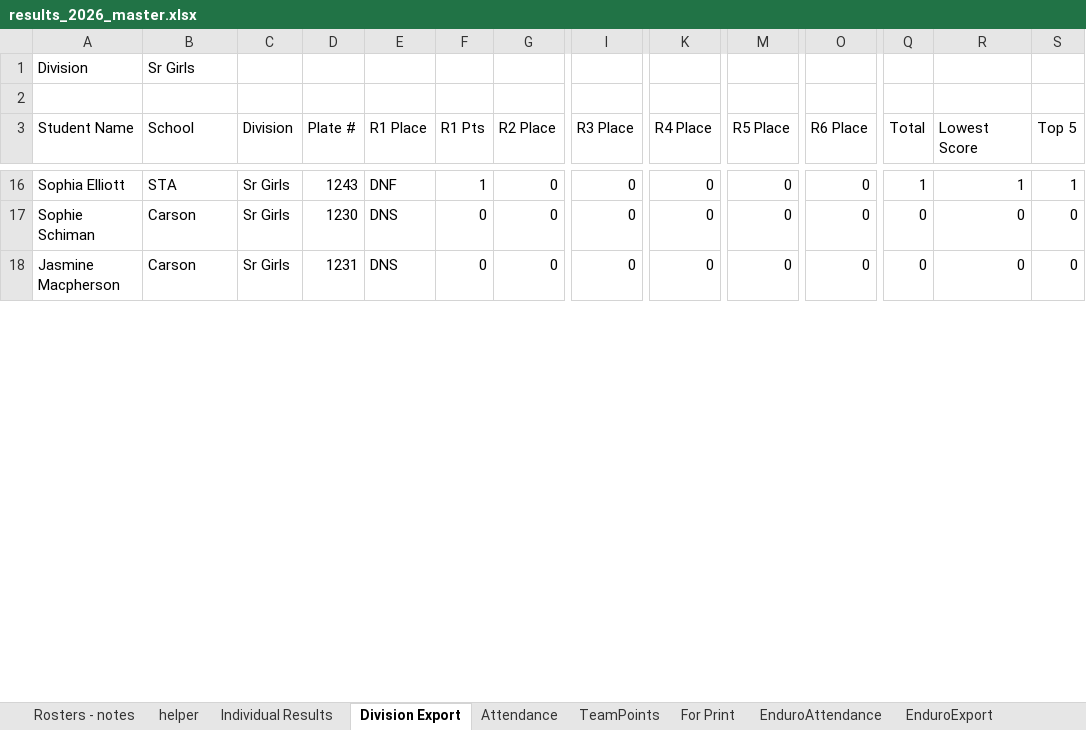
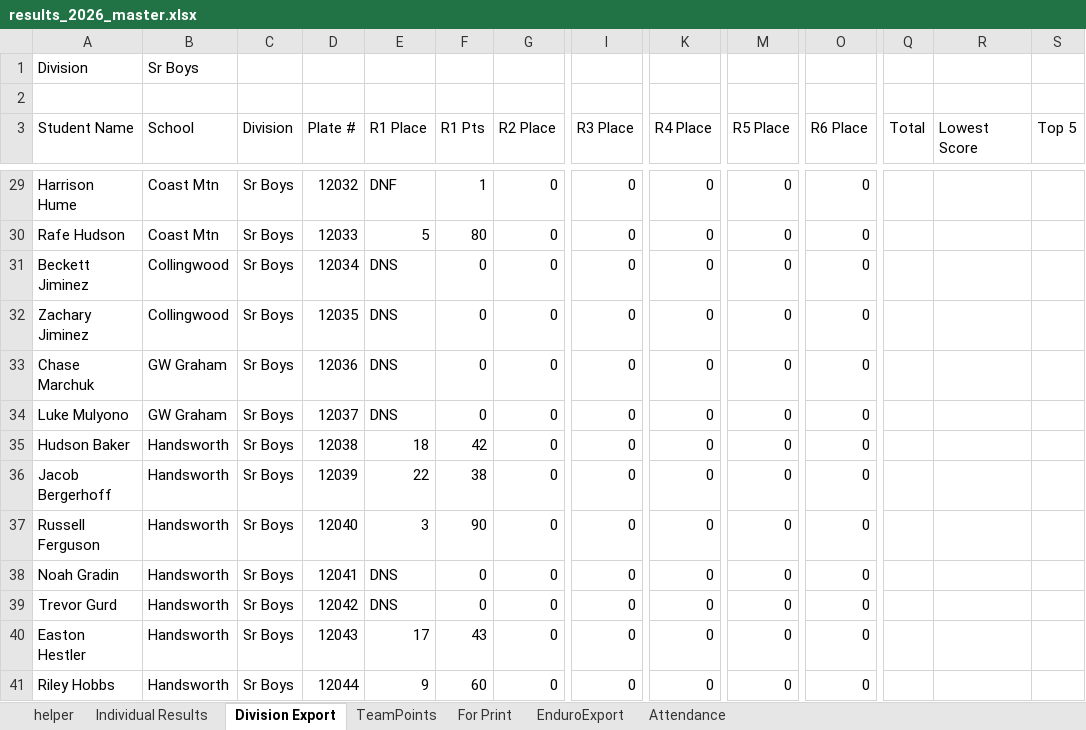
Before and after one commit to mskippy/codemathbike_bike, an Excel workbook: results_2026_master.xlsx, sheet Division Export, drawn as a sheet; only a part is shown, gaps mark what is left out; values as stored, in another font and other column widths than the file's, no cell formats; addresses are those after the commit; rows hold the shown columns only; the diff covers the shown part only; the diff names each change by its address in the sheet, - before the commit and + after, or states it on an @@ line.

Commit message:
Update division results and add UI styles
Add UI styles for latest-update card and results links (.latest-update-card, .results-link) in css/style.css. Overhaul data/division_results.json: normalize numeric fields (plates/points) to floats, update competitor records and placements, introduce/rename divisions (Bant Boys, Bant Girls, Jr Boys), and standardize DNS/DNF entries. Also updated other project assets (data/*.json, index.html, js/updates.js and results_2026_master.xlsx) to reflect the latest results and site changes.

```diff
--- a/results_2026_master.xlsx (sheet Division Export)
+++ b/results_2026_master.xlsx (sheet Division Export)
-sheet tab: Rosters - notes
-sheet tab: EnduroAttendance
@@ sheet tab order changed: helper | Individual Results | Division Export | TeamPoints | For Print | EnduroExport | Attendance @@
-B1 (School): Sr Girls
+B1 (School): Sr Boys
-A29 (Student Name): Sophia Elliott
+A29 (Student Name): Harrison Hume
-B29 (School): STA
+B29 (School): Coast Mtn
-C29 (Division): Sr Girls
+C29 (Division): Sr Boys
-D29 (Plate #): 1243
+D29 (Plate #): 12032
-Q29 (Total): 1
+Q29 (Total): (empty)
-R29 (Lowest Score): 1
+R29 (Lowest Score): (empty)
-S29 (Top 5): 1
+S29 (Top 5): (empty)
+row 30: Rafe Hudson | Coast Mtn | Sr Boys | 12033 | 5 | 80 | 0 | 0 | 0 | 0 | 0
+row 31: Beckett Jiminez | Collingwood | Sr Boys | 12034 | DNS | 0 | 0 | 0 | 0 | 0 | 0
-A32 (Student Name): Sophie Schiman
+A32 (Student Name): Zachary Jiminez
-B32 (School): Carson
+B32 (School): Collingwood
-C32 (Division): Sr Girls
+C32 (Division): Sr Boys
-D32 (Plate #): 1230
+D32 (Plate #): 12035
-Q32 (Total): 0
+Q32 (Total): (empty)
-R32 (Lowest Score): 0
+R32 (Lowest Score): (empty)
-S32 (Top 5): 0
+S32 (Top 5): (empty)
+row 33: Chase Marchuk | GW Graham | Sr Boys | 12036 | DNS | 0 | 0 | 0 | 0 | 0 | 0
+row 34: Luke Mulyono | GW Graham | Sr Boys | 12037 | DNS | 0 | 0 | 0 | 0 | 0 | 0
+row 35: Hudson Baker | Handsworth | Sr Boys | 12038 | 18 | 42 | 0 | 0 | 0 | 0 | 0
+row 36: Jacob Bergerhoff | Handsworth | Sr Boys | 12039 | 22 | 38 | 0 | 0 | 0 | 0 | 0
+row 37: Russell Ferguson | Handsworth | Sr Boys | 12040 | 3 | 90 | 0 | 0 | 0 | 0 | 0
-A38 (Student Name): Jasmine Macpherson
+A38 (Student Name): Noah Gradin
-B38 (School): Carson
+B38 (School): Handsworth
-C38 (Division): Sr Girls
+C38 (Division): Sr Boys
-D38 (Plate #): 1231
+D38 (Plate #): 12041
-Q38 (Total): 0
+Q38 (Total): (empty)
-R38 (Lowest Score): 0
+R38 (Lowest Score): (empty)
-S38 (Top 5): 0
+S38 (Top 5): (empty)
+row 39: Trevor Gurd | Handsworth | Sr Boys | 12042 | DNS | 0 | 0 | 0 | 0 | 0 | 0
+row 40: Easton Hestler | Handsworth | Sr Boys | 12043 | 17 | 43 | 0 | 0 | 0 | 0 | 0
+row 41: Riley Hobbs | Handsworth | Sr Boys | 12044 | 9 | 60 | 0 | 0 | 0 | 0 | 0
```
Also changed, not shown: 75 added rows, 10 removed rows and 50 edited cells elsewhere in this sheet, sheet EnduroExport, sheet Individual Results, sheet For Print, sheet helper, sheet Attendance, cell formats, formulas that keep their value, hidden cells, 8 other files.
